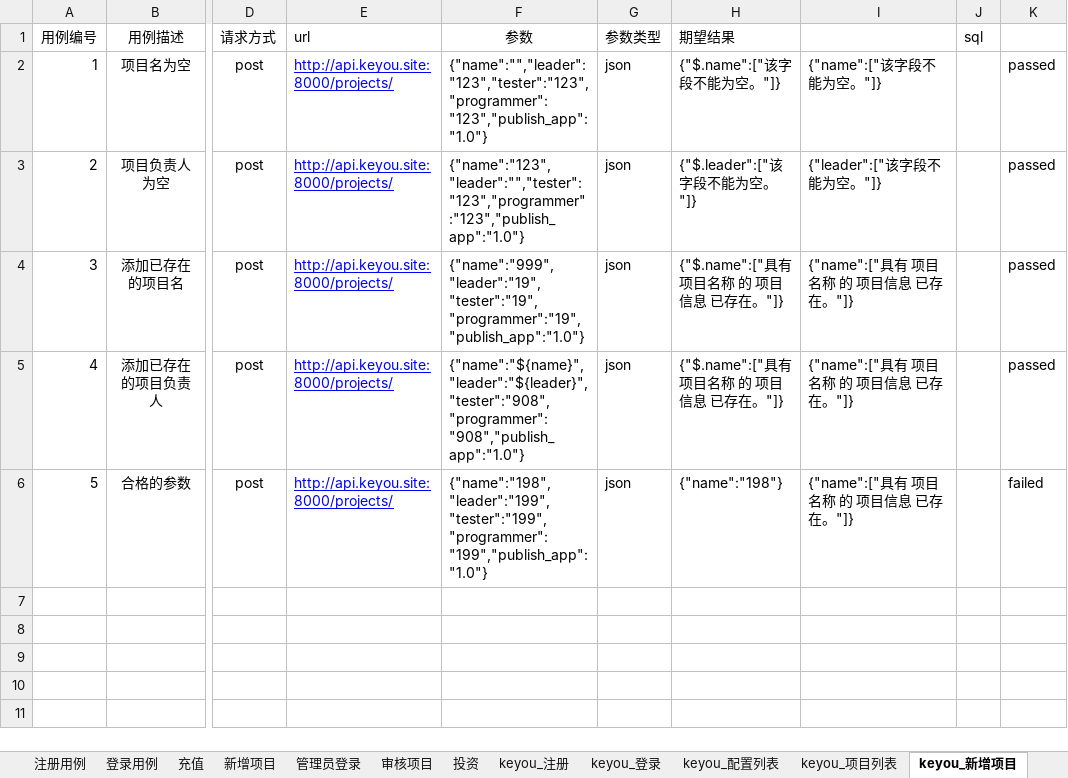
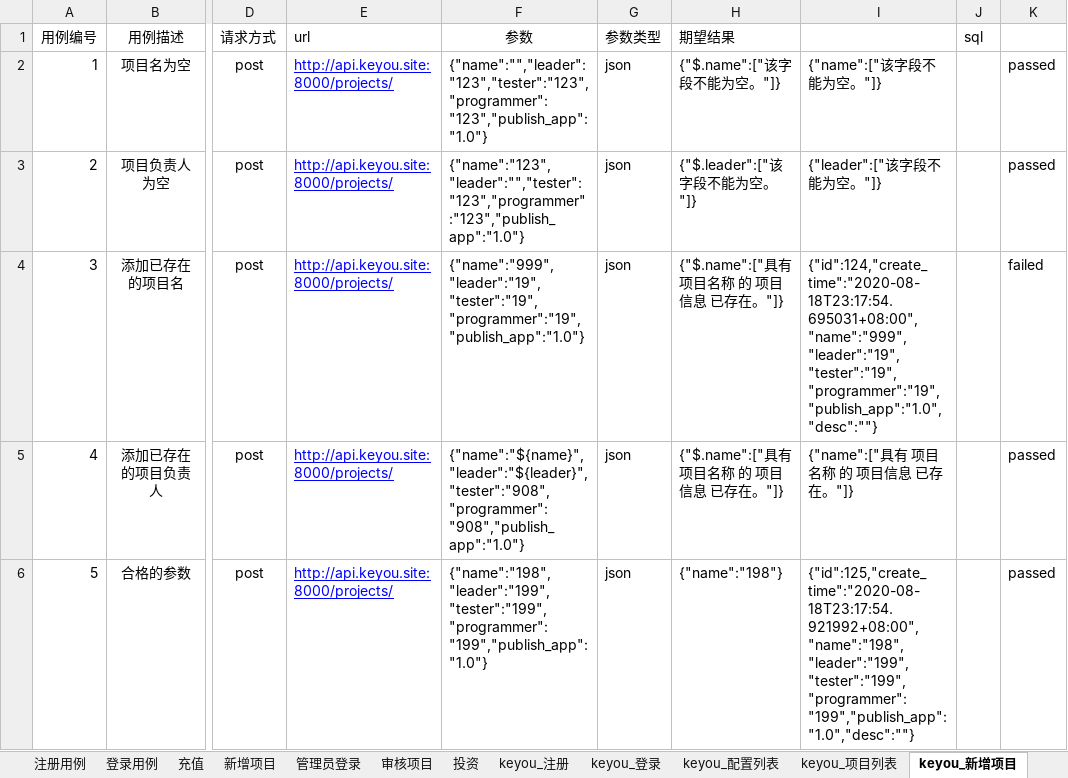
Before and after one commit to 1402259665/java19_v9, an Excel workbook: java19_auto_api_v9/target/test-classes/cases_v3.xlsx, sheet keyou_新增项目, drawn as a sheet; only a part is shown, gaps mark what is left out; values as stored, in another font and other column widths than the file's, no borders; the diff names each change by its address in the sheet, - before the commit and + after, or states it on an @@ line.

```diff
--- a/java19_auto_api_v9/target/test-classes/cases_v3.xlsx (sheet keyou_新增项目)
+++ b/java19_auto_api_v9/target/test-classes/cases_v3.xlsx (sheet keyou_新增项目)
-I4: {"name":["具有 项目名称 的 项目信息 已存在。"]}
+I4: {"id":124,"create_time":"2020-08-18T23:17:54.695031+08:00","name":"999","leader":"19","tester":"19","programmer":"19","publish_app":"1.0","desc":""}
-K4: passed
+K4: failed
-I6: {"name":["具有 项目名称 的 项目信息 已存在。"]}
+I6: {"id":125,"create_time":"2020-08-18T23:17:54.921992+08:00","name":"198","leader":"199","tester":"199","programmer":"199","publish_app":"1.0","desc":""}
-K6: failed
+K6: passed
```
Also changed, not shown: sheet keyou_项目列表, sheet keyou_配置列表, sheet keyou_注册, sheet keyou_登录, 2 other files.
